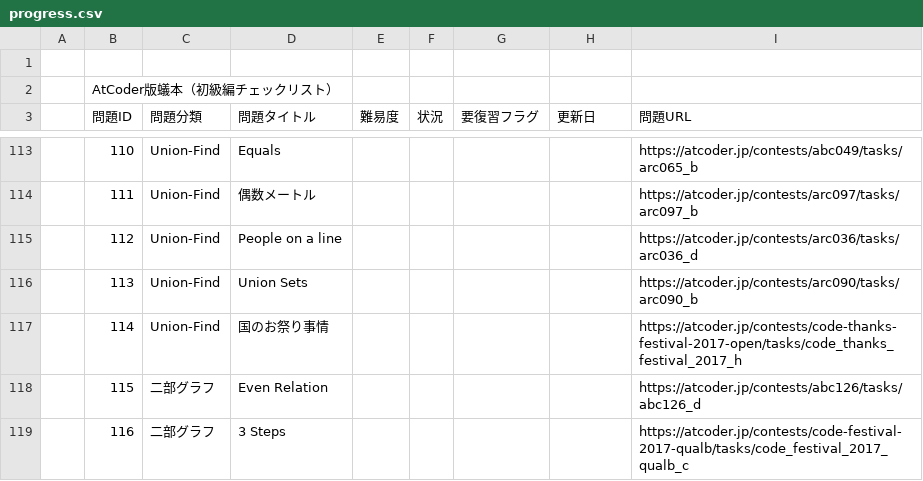
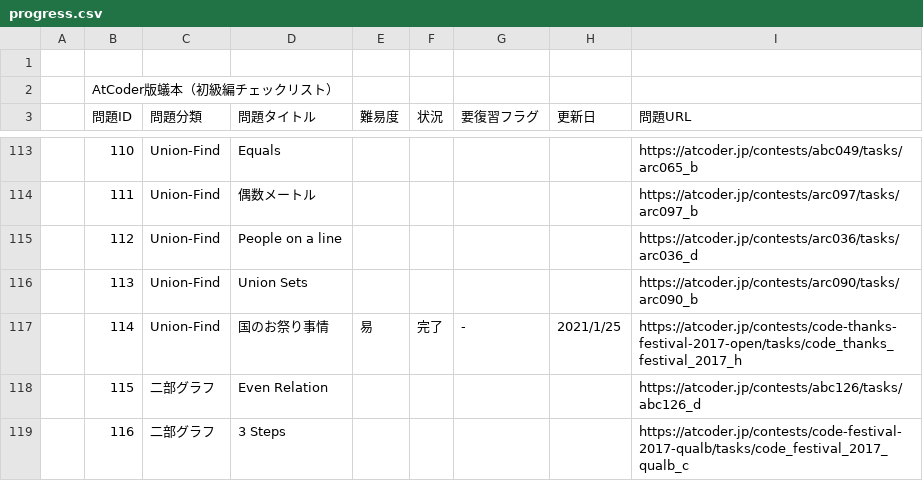
Before and after one commit to nokoshu/Ant-Book-AtCoder-Version, a CSV file: progress.csv, drawn as a sheet; only a part is shown, gaps mark what is left out.

Commit message:
update progress

```diff
--- a/progress.csv
+++ b/progress.csv
@@ -116,3 +116,3 @@
 ,113,Union-Find,Union Sets,,,,,https://atcoder.jp/contests/arc090/tasks/arc090_b
-,114,Union-Find,国のお祭り事情,,,,,https://atcoder.jp/contests/code-thanks-festival-2017-open/tasks/code_thanks_festival_2017_h
+,114,Union-Find,国のお祭り事情,易,完了,-,2021/1/25,https://atcoder.jp/contests/code-thanks-festival-2017-open/tasks/code_thanks_festival_2017_h
 ,115,二部グラフ,Even Relation,,,,,https://atcoder.jp/contests/abc126/tasks/abc126_d
```
